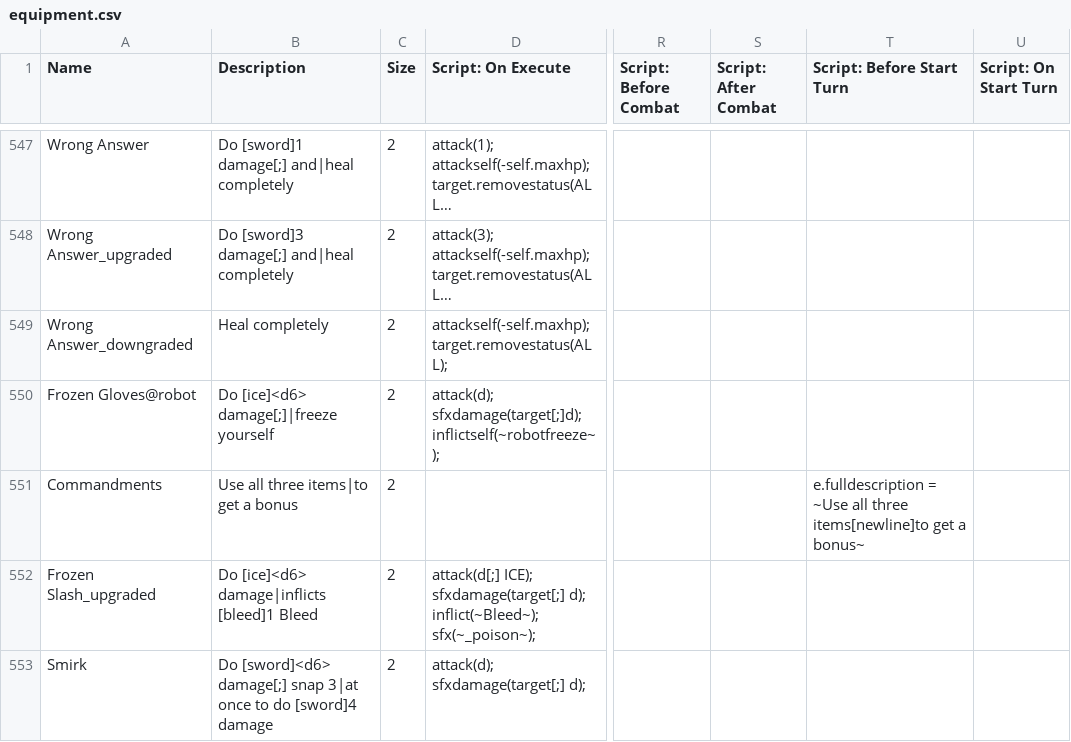
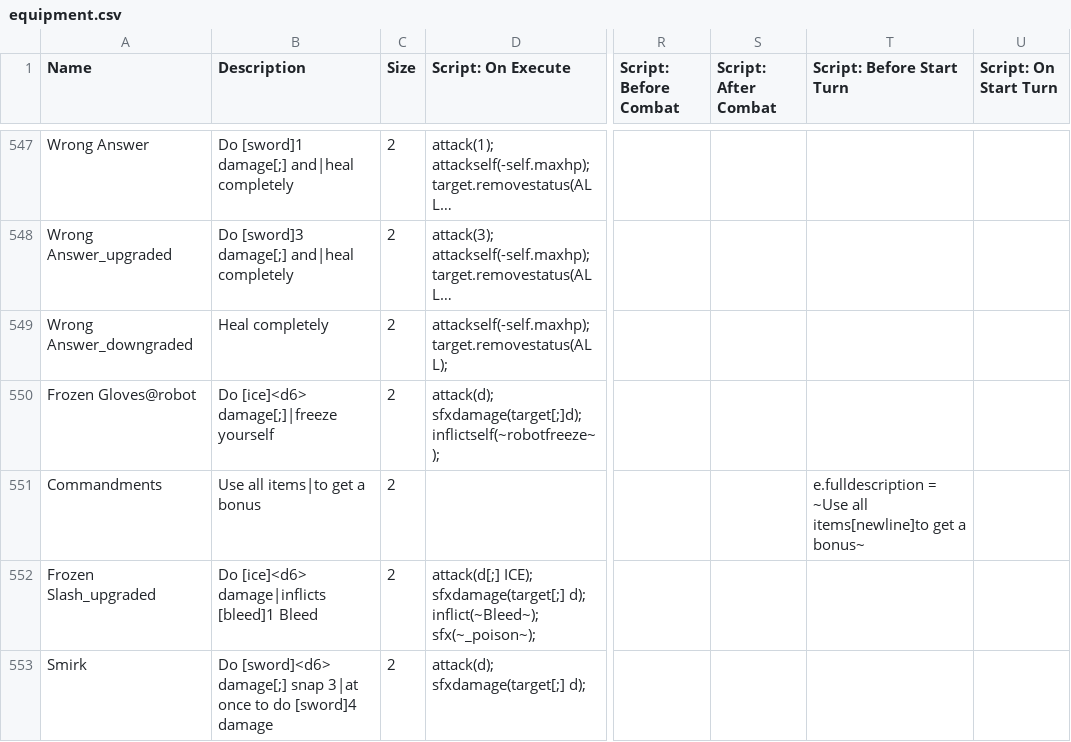
Before and after one commit to ncrecc/christmasspecial, a CSV file: _append/data/text/equipment.csv, drawn as a sheet; only a part is shown, gaps mark what is left out; long unchanged cells end in …; the diff names each change by its address in the sheet, - before the commit and + after, or states it on an @@ line.

Commit message:
Fixed lady luck skillcard text

```diff
--- a/_append/data/text/equipment.csv
+++ b/_append/data/text/equipment.csv
-B551 (Description): Use all three items|to get a bonus
+B551 (Description): Use all items|to get a bonus
-T551 (Script: Before Start Turn): …~Use all three items[newline]to get…
+T551 (Script: Before Start Turn): …~Use all items[newline]to get…
```
